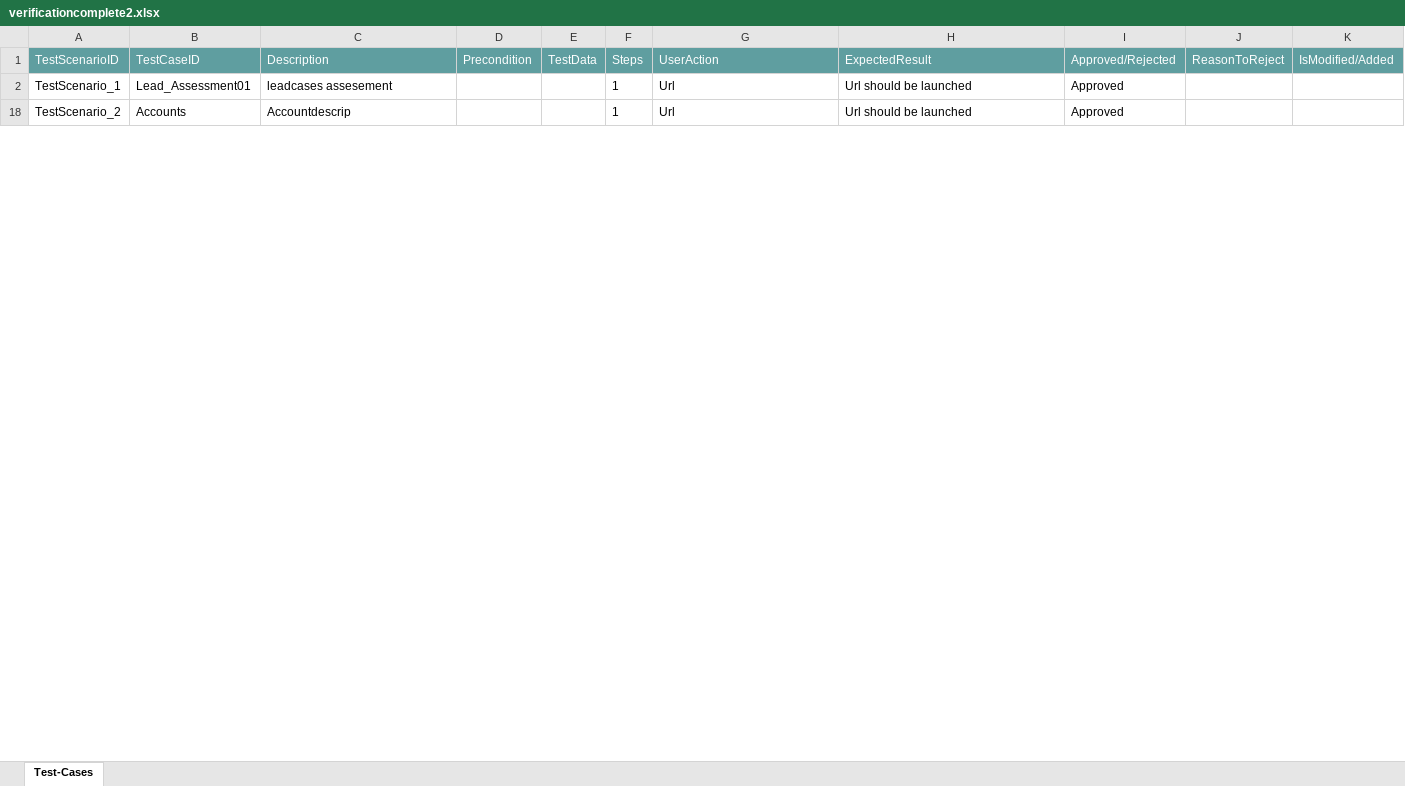
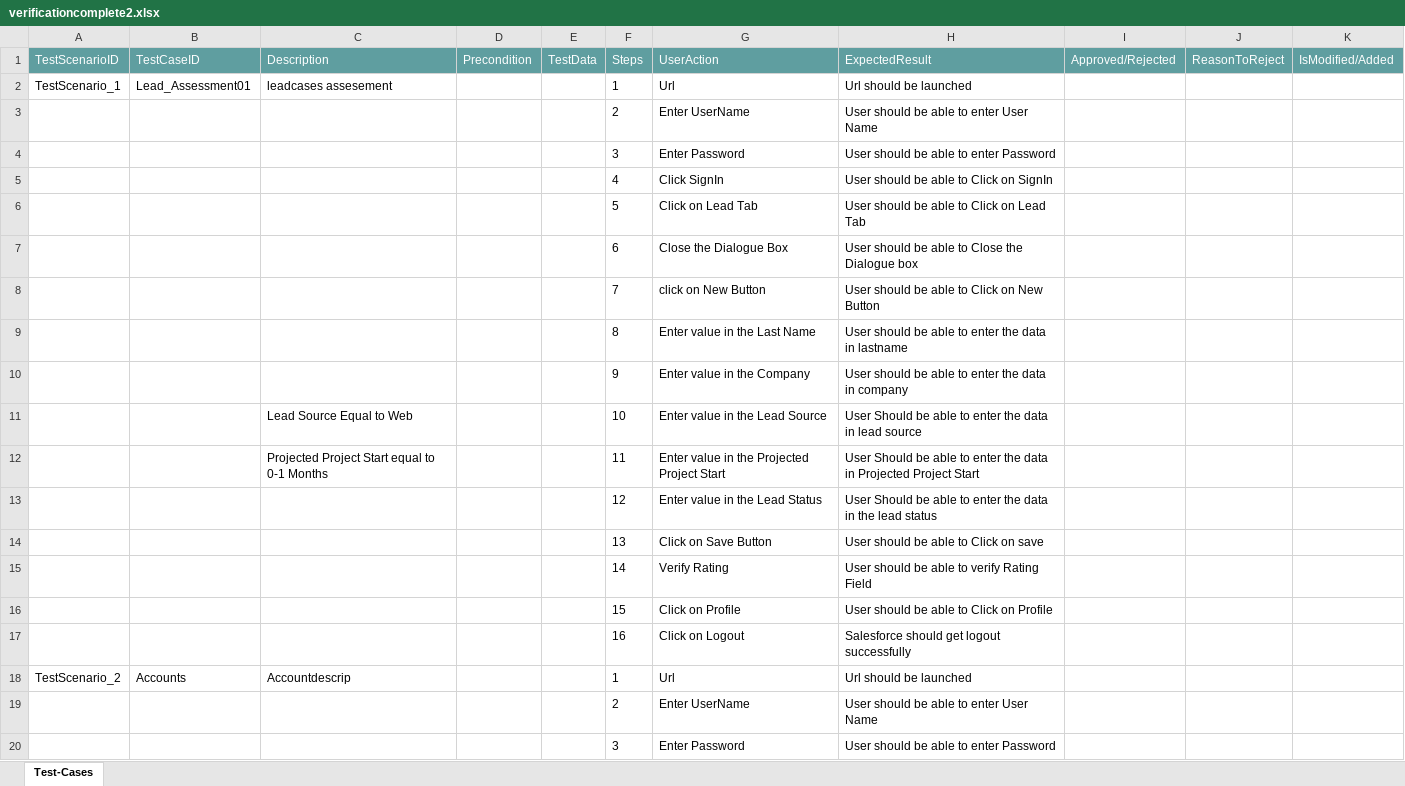
Before and after one commit to ShaikMohamedIrfan/NewURLProjectOne, an Excel workbook: verificationcomplete2.xlsx, sheet Test-Cases, drawn as a sheet; only a part is shown; values as stored, in another font and other column widths than the file's, no borders; table styles not drawn; the diff covers the shown part only; the diff names each change by its address in the sheet, - before the commit and + after, or states it on an @@ line.

Commit message:
Initial Commit for Verification of Test cases

```diff
--- a/verificationcomplete2.xlsx (sheet Test-Cases)
+++ b/verificationcomplete2.xlsx (sheet Test-Cases)
-I2 (Approved/Rejected): Approved
+I2 (Approved/Rejected): (empty)
@@ row 3 unhidden:  |  |  |  |  | 2 | Enter UserName | User should be able to enter User Name @@
@@ row 4 unhidden:  |  |  |  |  | 3 | Enter Password | User should be able to enter Password @@
@@ row 5 unhidden:  |  |  |  |  | 4 | Click SignIn | User should be able to Click on SignIn @@
@@ row 6 unhidden:  |  |  |  |  | 5 | Click on Lead Tab | User should be able to Click on Lead Tab @@
@@ row 7 unhidden:  |  |  |  |  | 6 | Close the Dialogue Box | User should be able to Close the Dialogue box @@
@@ row 8 unhidden:  |  |  |  |  | 7 | click on New Button | User should be able to Click on New Button @@
@@ row 9 unhidden:  |  |  |  |  | 8 | Enter value in the Last Name | User should be able to enter the data in lastname @@
@@ row 10 unhidden:  |  |  |  |  | 9 | Enter value in the Company | User should be able to enter the data in company @@
@@ row 11 unhidden:  |  | Lead Source Equal to Web |  |  | 10 | Enter value in the Lead Source | User Should be able to enter the data in lead source @@
@@ row 12 unhidden:  |  | Projected Project Start equal to 0-1 Months |  |  | 11 | Enter value in the Projected Project Start | User Should be able to enter the data in Projected Project Start @@
@@ row 13 unhidden:  |  |  |  |  | 12 | Enter value in the Lead Status | User Should be able to enter the data in the lead status @@
@@ row 14 unhidden:  |  |  |  |  | 13 | Click on Save Button | User should be able to Click on save @@
@@ row 15 unhidden:  |  |  |  |  | 14 | Verify Rating | User should be able to verify Rating Field @@
@@ row 16 unhidden:  |  |  |  |  | 15 | Click on Profile | User should be able to Click on Profile @@
@@ row 17 unhidden:  |  |  |  |  | 16 | Click on Logout | Salesforce should get logout successfully @@
-I18 (Approved/Rejected): Approved
+I18 (Approved/Rejected): (empty)
@@ row 19 unhidden:  |  |  |  |  | 2 | Enter UserName | User should be able to enter User Name @@
@@ row 20 unhidden:  |  |  |  |  | 3 | Enter Password | User should be able to enter Password @@
```
Also changed, not shown: 16 hidden or unhidden rows and 1 edited cell elsewhere in this sheet.
